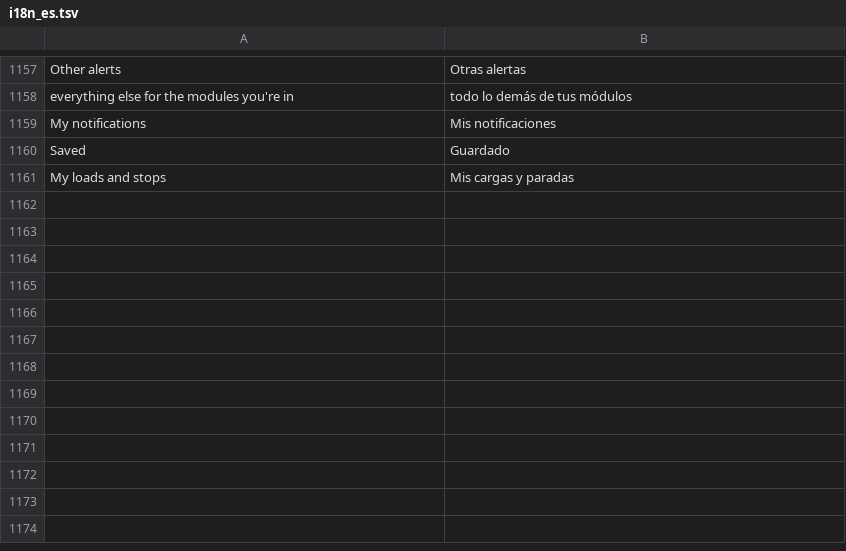
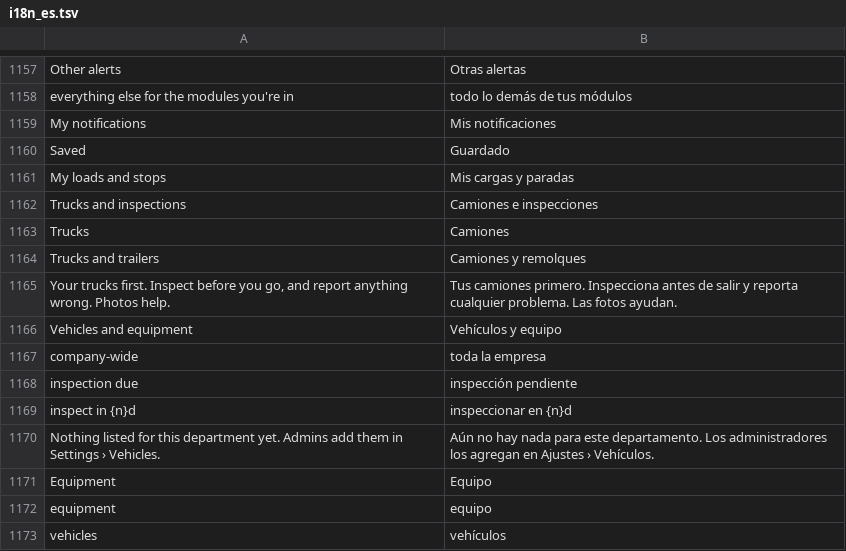
Before and after one commit to liftedfarmorg/freezer-map, a TSV file: tools/i18n_es.tsv, drawn as a sheet; only a part is shown, gaps mark what is left out.

```diff
--- a/tools/i18n_es.tsv
+++ b/tools/i18n_es.tsv
@@ -1161 +1161,13 @@ Saved	Guardado
 My loads and stops	Mis cargas y paradas
+Trucks and inspections	Camiones e inspecciones
+Trucks	Camiones
+Trucks and trailers	Camiones y remolques
+Your trucks first. Inspect before you go, and report anything wrong. Photos help.	Tus camiones primero. Inspecciona antes de salir y reporta cualquier problema. Las fotos ayudan.
+Vehicles and equipment	Vehículos y equipo
+company-wide	toda la empresa
+inspection due	inspección pendiente
+inspect in {n}d	inspeccionar en {n}d
+Nothing listed for this department yet. Admins add them in Settings › Vehicles.	Aún no hay nada para este departamento. Los administradores los agregan en Ajustes › Vehículos.
+Equipment	Equipo
+equipment	equipo
+vehicles	vehículos
```
Also changed, not shown: 5 other files.
